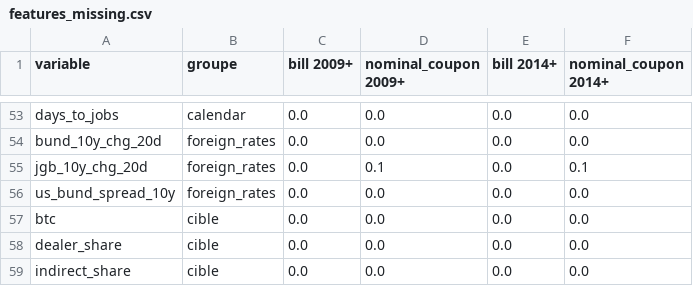
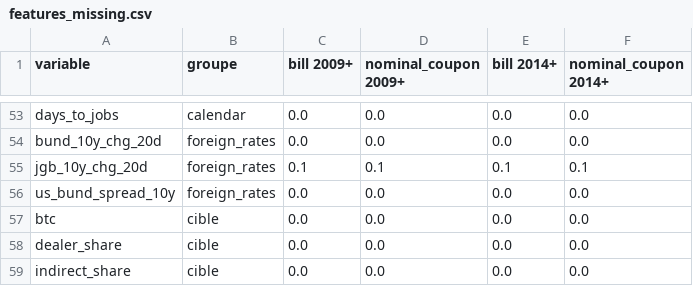
Before and after one commit to make4this/tresor-auctions, a CSV file: data/output/features_missing.csv, drawn as a sheet; only a part is shown, gaps mark what is left out.

```diff
--- a/data/output/features_missing.csv
+++ b/data/output/features_missing.csv
@@ -54,3 +54,3 @@ days_to_jobs,calendar,0.0,0.0,0.0,0.0
 bund_10y_chg_20d,foreign_rates,0.0,0.0,0.0,0.0
-jgb_10y_chg_20d,foreign_rates,0.0,0.1,0.0,0.1
+jgb_10y_chg_20d,foreign_rates,0.1,0.1,0.1,0.1
 us_bund_spread_10y,foreign_rates,0.0,0.0,0.0,0.0
```
Also changed, not shown: data/static/fomc_meetings.csv, 27 other files.
